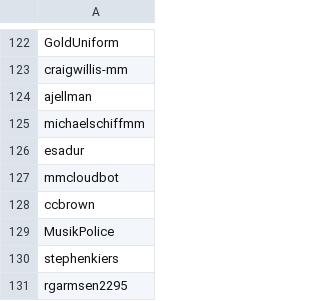
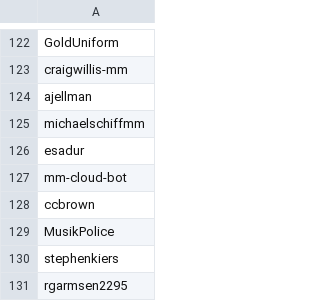
Before and after one commit to mattermost/mattermost-data-warehouse, a CSV file: transform/snowflake-dbt/data/staff_github_usernames.csv, drawn as a sheet; only a part is shown, gaps mark what is left out.

```diff
--- a/transform/snowflake-dbt/data/staff_github_usernames.csv
+++ b/transform/snowflake-dbt/data/staff_github_usernames.csv
@@ -126,3 +126,3 @@ michaelschiffmm
 esadur
-mmcloudbot
+mm-cloud-bot
 ccbrown
```
Also changed, not shown: 1 other file.
